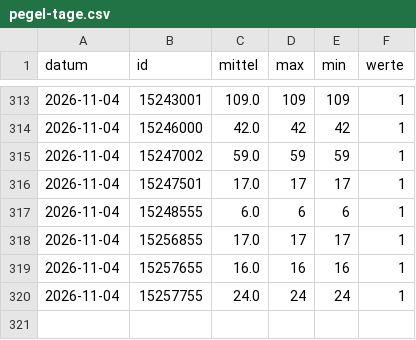
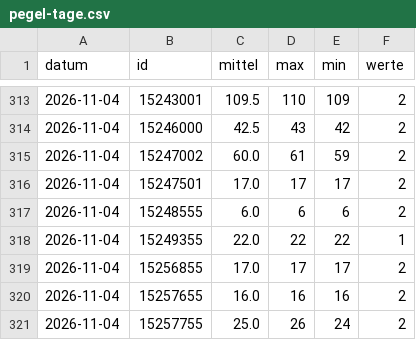
Before and after one commit to mknxb/wetter, a CSV file: pegel-tage.csv, drawn as a sheet; only a part is shown, gaps mark what is left out; the diff covers the shown part only.

```diff
--- a/pegel-tage.csv
+++ b/pegel-tage.csv
@@ -313,8 +313,9 @@ datum;id;mittel;max;min;werte
-2026-11-04;15243001;109.0;109;109;1
-2026-11-04;15246000;42.0;42;42;1
-2026-11-04;15247002;59.0;59;59;1
-2026-11-04;15247501;17.0;17;17;1
-2026-11-04;15248555;6.0;6;6;1
-2026-11-04;15256855;17.0;17;17;1
-2026-11-04;15257655;16.0;16;16;1
-2026-11-04;15257755;24.0;24;24;1
+2026-11-04;15243001;109.5;110;109;2
+2026-11-04;15246000;42.5;43;42;2
+2026-11-04;15247002;60.0;61;59;2
+2026-11-04;15247501;17.0;17;17;2
+2026-11-04;15248555;6.0;6;6;2
+2026-11-04;15249355;22.0;22;22;1
+2026-11-04;15256855;17.0;17;17;2
+2026-11-04;15257655;16.0;16;16;2
+2026-11-04;15257755;25.0;26;24;2
```
Also changed, not shown: 55 edited cells elsewhere in this file, odl-cz/1172.csv, odl-cz/1175.csv, 12 other files.
